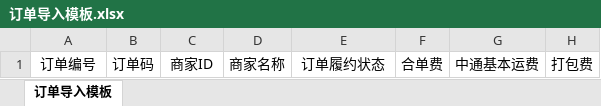
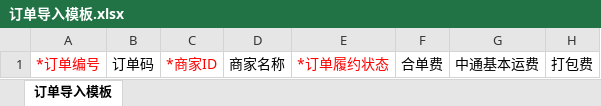
Before and after one commit to luKorea/vending, an Excel workbook: PD/v5/assets/public/订单导入模板.xlsx, sheet 订单导入模板, drawn as a sheet; only a part is shown; values as stored, in another font and other column widths than the file's, no borders; conditional formats not drawn; the diff names each change by its address in the sheet, - before the commit and + after, or states it on an @@ line.

```diff
--- a/PD/v5/assets/public/订单导入模板.xlsx (sheet 订单导入模板)
+++ b/PD/v5/assets/public/订单导入模板.xlsx (sheet 订单导入模板)
-A1: 订单编号
+A1: *订单编号
-A1 text colour: black
+A1 text colour: #FF0000
-C1: 商家ID
+C1: *商家ID
-C1 text colour: black
+C1 text colour: #FF0000
-E1: 订单履约状态
+E1: *订单履约状态
-E1 text colour: black
+E1 text colour: #FF0000
```
Also changed, not shown: PD/v5/assets/public/质检费导入模板.xlsx, PD/v5/dist/assets/public/订单导入模板.xlsx, 1 other file.
